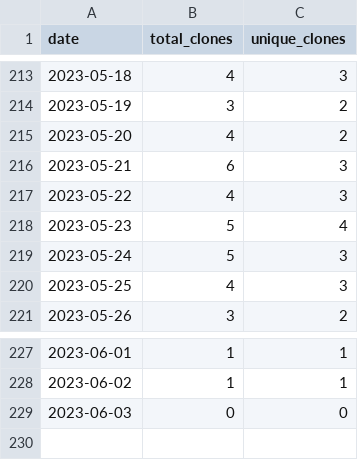
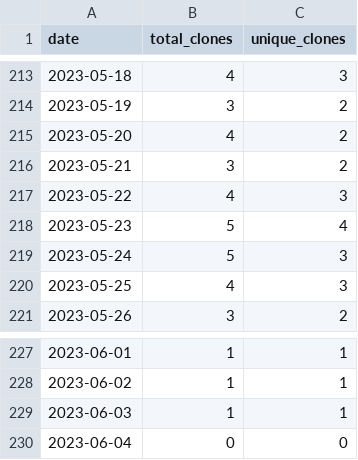
Before and after one commit to merrymitch/COMP2210, a CSV file: .traffic/clones.csv, drawn as a sheet; only a part is shown, gaps mark what is left out.

Commit message:
Updating repository traffic

```diff
--- a/.traffic/clones.csv
+++ b/.traffic/clones.csv
@@ -215,3 +215,3 @@ date,total_clones,unique_clones
 2023-05-20,4,2
-2023-05-21,6,3
+2023-05-21,3,2
 2023-05-22,4,3
@@ -228,2 +228,3 @@ date,total_clones,unique_clones
 2023-06-02,1,1
-2023-06-03,0,0
+2023-06-03,1,1
+2023-06-04,0,0
```
Also changed, not shown: .traffic/views.csv, 3 other files.
